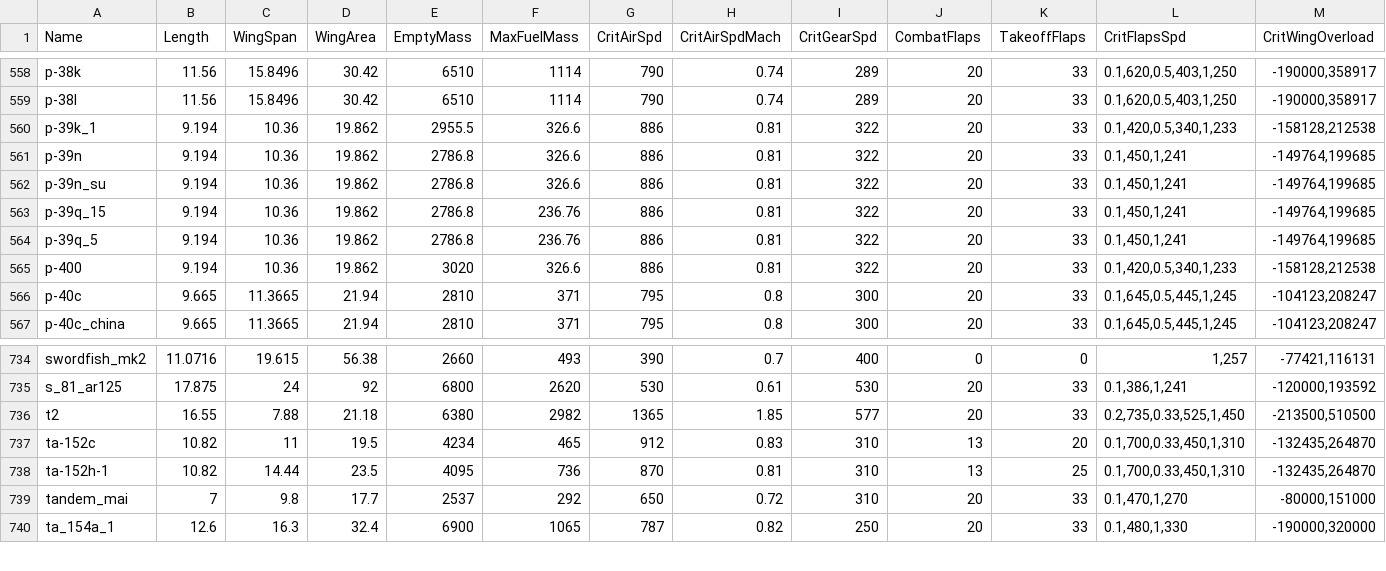
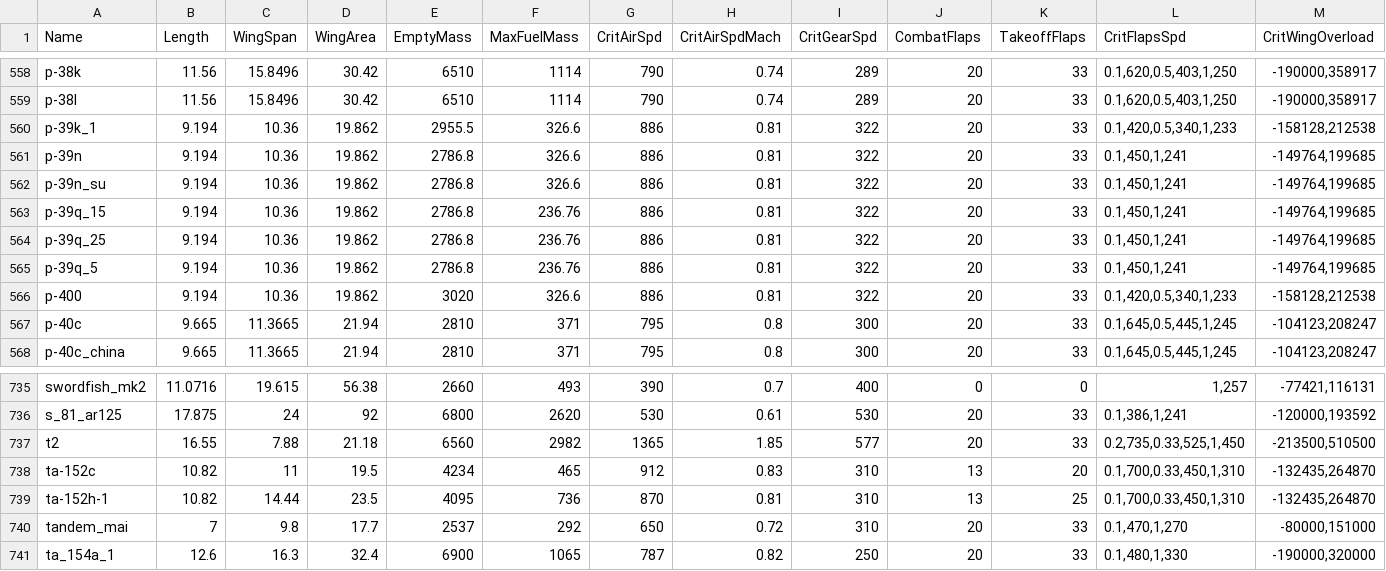
Before and after one commit to MeSoftHorny/WTRTI-Data, a CSV file: FM/fm_data_db.csv, drawn as a sheet; only a part is shown, gaps mark what is left out; addresses are those after the commit; rows hold the shown columns only; the diff names each change by its address in the sheet, - before the commit and + after, or states it on an @@ line.

```diff
--- a/FM/fm_data_db.csv
+++ b/FM/fm_data_db.csv
+row 564: p-39q_25 | 9.194 | 10.36 | 19.862 | 2786.8 | 236.76 | 886 | 0.81 | 322 | 20 | 33 | 0.1,450,1,241 | -149764,199685
-E737 (EmptyMass): 6380
+E737 (EmptyMass): 6560
```
Also changed, not shown: FM/fm_names_db.csv, 1 other file.
